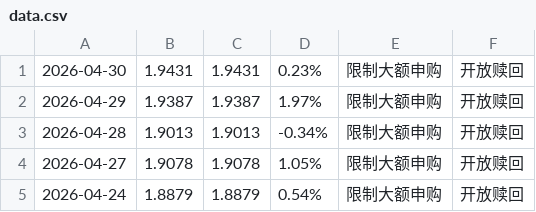
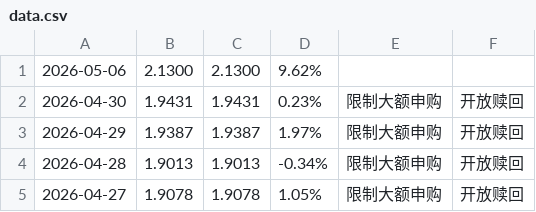
Before and after one commit to Lelife100/fund-predict-app, a CSV file: data.csv, drawn as a sheet; only a part is shown; the shorter side is filled out with more unchanged rows; the diff names each change by its address in the sheet, - before the commit and + after, or states it on an @@ line.

Commit message:
Add new data entries to data.csv

```diff
--- a/data.csv
+++ b/data.csv
+row 1: 2026-05-06 | 2.1300 | 2.1300 | 9.62%
```
